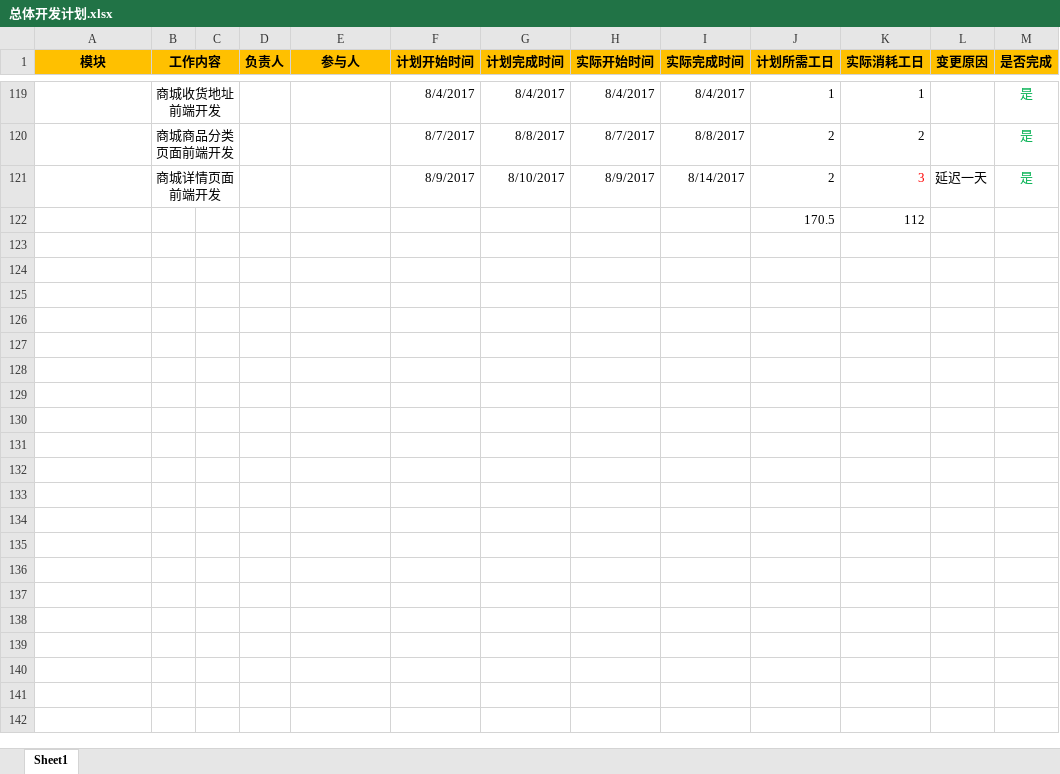
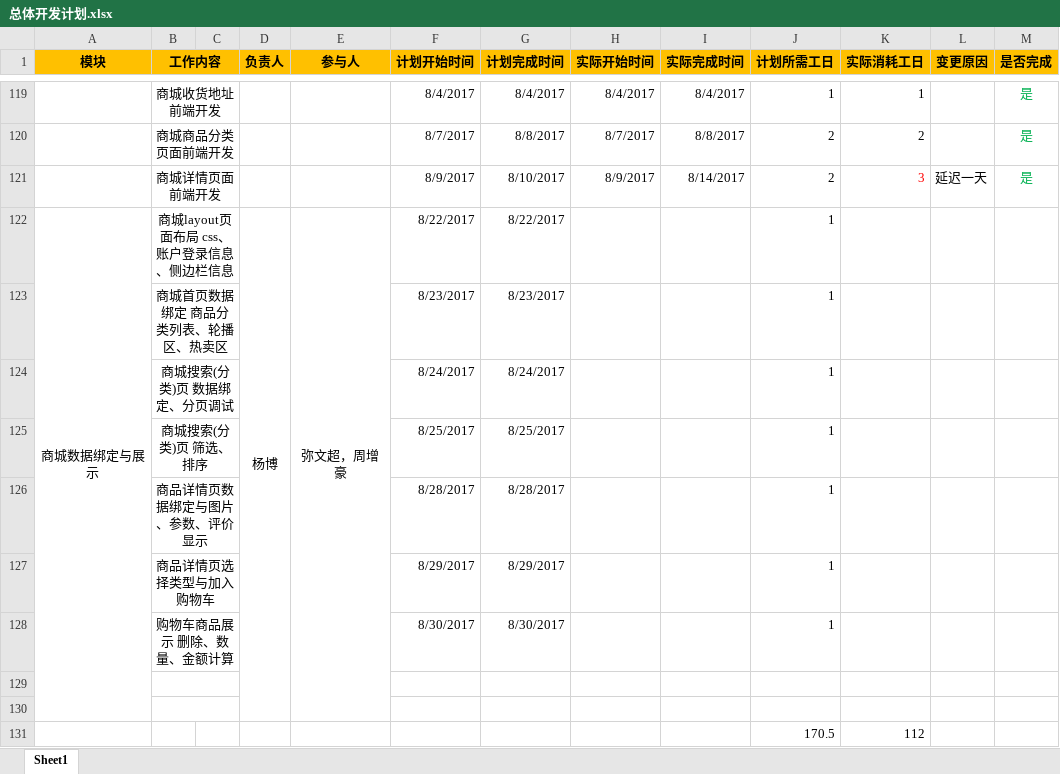
Before and after one commit to dewimi/Hogon.B2B, an Excel workbook: Plans/总体开发计划.xlsx, sheet Sheet1, drawn as a sheet; only a part is shown, gaps mark what is left out; values as stored, in another font and other column widths than the file's, no borders; the diff names each change by its address in the sheet, - before the commit and + after, or states it on an @@ line.

Commit message:
商城开发计划

```diff
--- a/Plans/总体开发计划.xlsx (sheet Sheet1)
+++ b/Plans/总体开发计划.xlsx (sheet Sheet1)
+row 122: 商城数据绑定与展示 | 商城layout页面布局 css、账户登录信息、侧边栏信息 |  | 杨博 | 弥文超，周增豪 | 8/22/2017 | 8/22/2017 |  |  | 1
+row 123:  | 商城首页数据绑定 商品分类列表、轮播区、热卖区 |  |  |  | 8/23/2017 | 8/23/2017 |  |  | 1
+row 124:  | 商城搜索(分类)页 数据绑定、分页调试 |  |  |  | 8/24/2017 | 8/24/2017 |  |  | 1
+row 125:  | 商城搜索(分类)页 筛选、排序 |  |  |  | 8/25/2017 | 8/25/2017 |  |  | 1
+row 126:  | 商品详情页数据绑定与图片、参数、评价显示 |  |  |  | 8/28/2017 | 8/28/2017 |  |  | 1
+row 127:  | 商品详情页选择类型与加入购物车 |  |  |  | 8/29/2017 | 8/29/2017 |  |  | 1
+row 128:  | 购物车商品展示 删除、数量、金额计算 |  |  |  | 8/30/2017 | 8/30/2017 |  |  | 1
+row 129: (empty)
+row 130: (empty)
```
